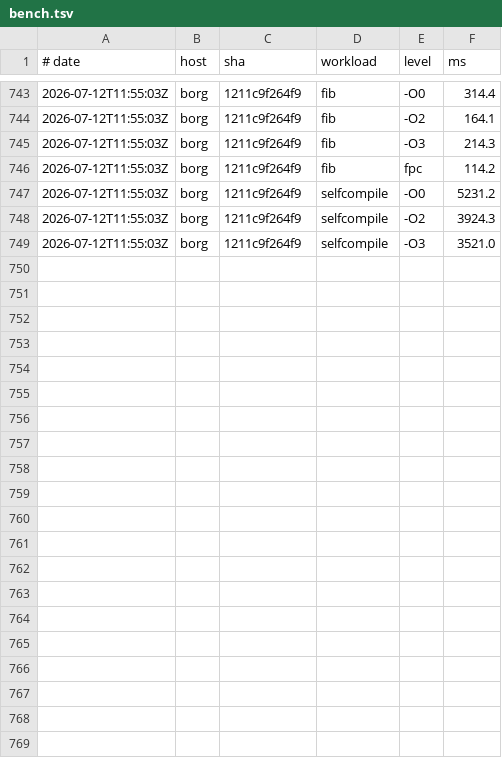
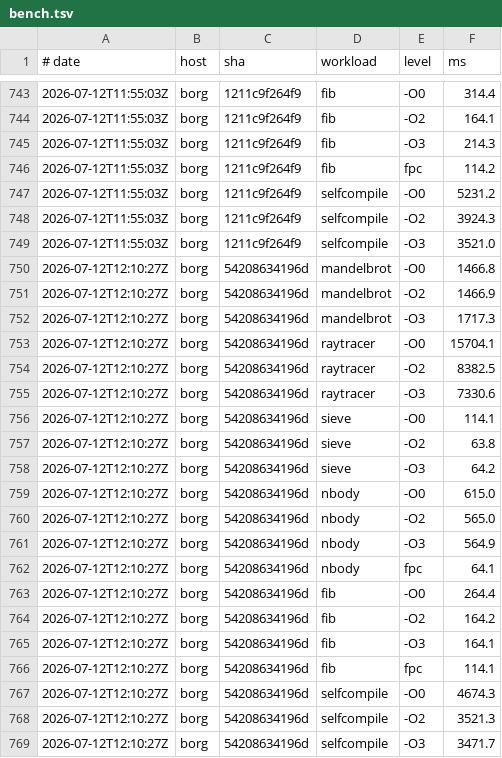
Before and after one commit to yoctobyte/pxx, a TSV file: devdocs/progress/tstate/bench.tsv, drawn as a sheet; only a part is shown, gaps mark what is left out.

Commit message:
tstate(borg): bench 54208634196d ok (20 bench rows, 550 conf)

```diff
--- a/devdocs/progress/tstate/bench.tsv
+++ b/devdocs/progress/tstate/bench.tsv
@@ -749 +749,21 @@
 2026-07-12T11:55:03Z	borg	1211c9f264f9	selfcompile	-O3	3521.0
+2026-07-12T12:10:27Z	borg	54208634196d	mandelbrot	-O0	1466.8
+2026-07-12T12:10:27Z	borg	54208634196d	mandelbrot	-O2	1466.9
+2026-07-12T12:10:27Z	borg	54208634196d	mandelbrot	-O3	1717.3
+2026-07-12T12:10:27Z	borg	54208634196d	raytracer	-O0	15704.1
+2026-07-12T12:10:27Z	borg	54208634196d	raytracer	-O2	8382.5
+2026-07-12T12:10:27Z	borg	54208634196d	raytracer	-O3	7330.6
+2026-07-12T12:10:27Z	borg	54208634196d	sieve	-O0	114.1
+2026-07-12T12:10:27Z	borg	54208634196d	sieve	-O2	63.8
+2026-07-12T12:10:27Z	borg	54208634196d	sieve	-O3	64.2
+2026-07-12T12:10:27Z	borg	54208634196d	nbody	-O0	615.0
+2026-07-12T12:10:27Z	borg	54208634196d	nbody	-O2	565.0
+2026-07-12T12:10:27Z	borg	54208634196d	nbody	-O3	564.9
+2026-07-12T12:10:27Z	borg	54208634196d	nbody	fpc	64.1
+2026-07-12T12:10:27Z	borg	54208634196d	fib	-O0	264.4
+2026-07-12T12:10:27Z	borg	54208634196d	fib	-O2	164.2
+2026-07-12T12:10:27Z	borg	54208634196d	fib	-O3	164.1
+2026-07-12T12:10:27Z	borg	54208634196d	fib	fpc	114.1
+2026-07-12T12:10:27Z	borg	54208634196d	selfcompile	-O0	4674.3
+2026-07-12T12:10:27Z	borg	54208634196d	selfcompile	-O2	3521.3
+2026-07-12T12:10:27Z	borg	54208634196d	selfcompile	-O3	3471.7
```
Also changed, not shown: 1 other file.
